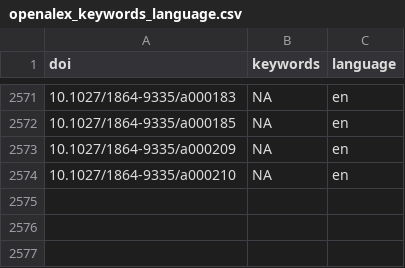
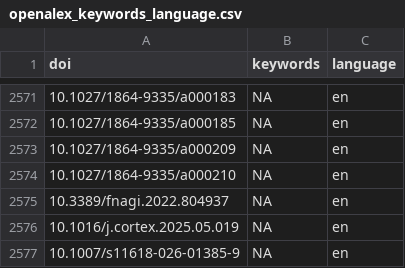
Before and after one commit to forrtproject/FReD-data, a CSV file: cache/openalex_keywords_language.csv, drawn as a sheet; only a part is shown, gaps mark what is left out; the diff names each change by its address in the sheet, - before the commit and + after, or states it on an @@ line.

```diff
--- a/cache/openalex_keywords_language.csv
+++ b/cache/openalex_keywords_language.csv
+row 2575: 10.3389/fnagi.2022.804937 | NA | en
+row 2576: 10.1016/j.cortex.2025.05.019 | NA | en
+row 2577: 10.1007/s11618-026-01385-9 | NA | en
```
Also changed, not shown: cache/unpaywall_oa.csv, output/flora_export_log.csv, 4 other files.
